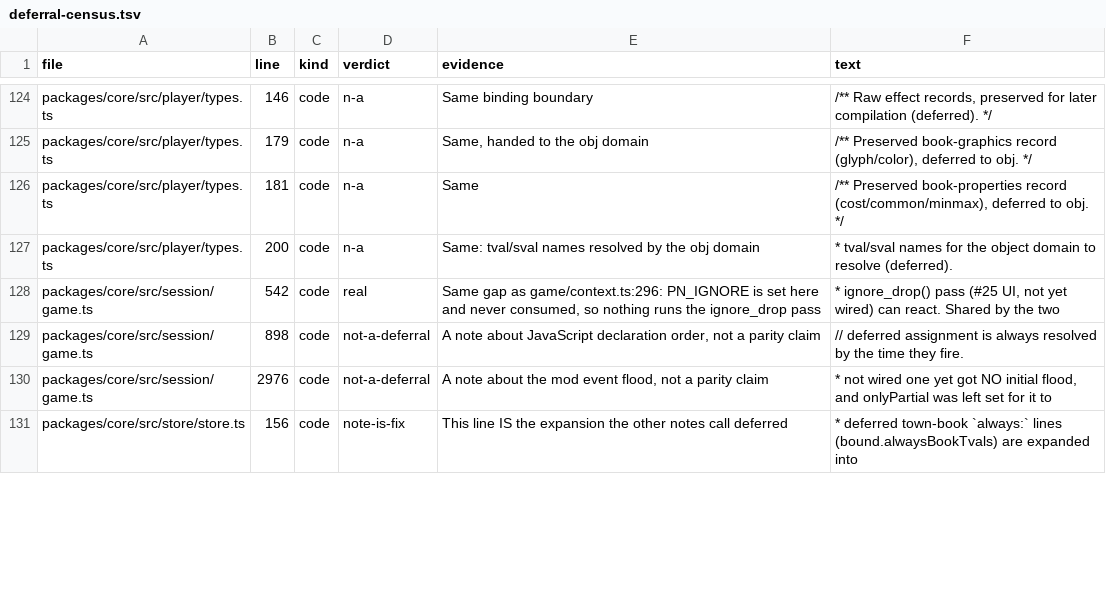
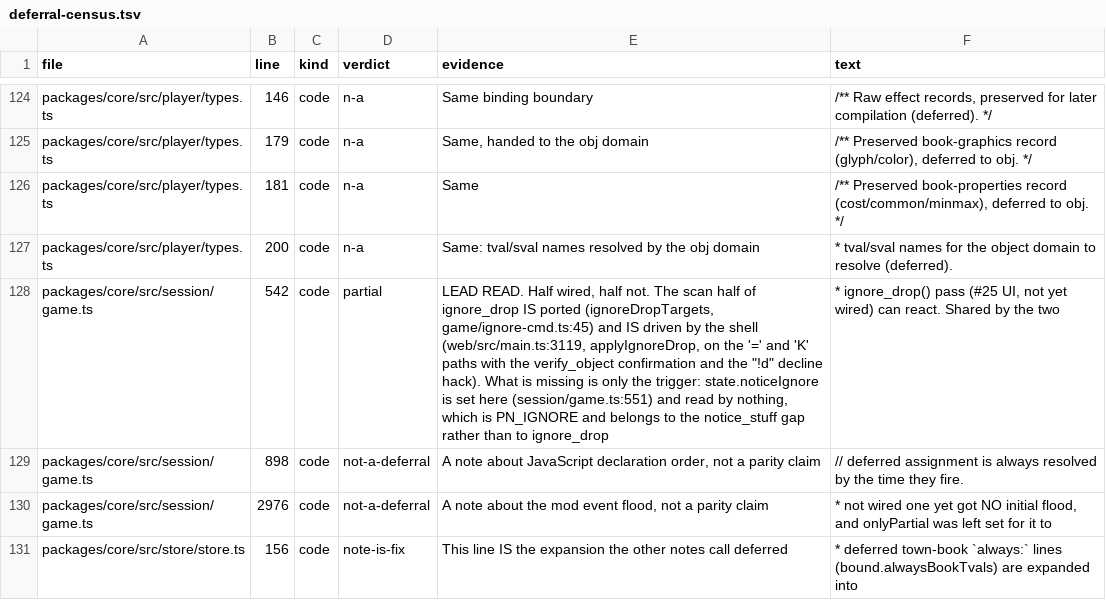
Before and after one commit to neostryder/neo-angband, a TSV file: parity/reports/deferral-census.tsv, drawn as a sheet; only a part is shown, gaps mark what is left out; the diff covers the shown part only.

```diff
--- a/parity/reports/deferral-census.tsv
+++ b/parity/reports/deferral-census.tsv
@@ -127,3 +127,3 @@ packages/core/src/player/types.ts	181	code	n-a	Same	/** Preserved book-propertie
 packages/core/src/player/types.ts	200	code	n-a	Same: tval/sval names resolved by the obj domain	* tval/sval names for the object domain to resolve (deferred).
-packages/core/src/session/game.ts	542	code	real	Same gap as game/context.ts:296: PN_IGNORE is set here and never consumed, so nothing runs the ignore_drop pass	* ignore_drop() pass (#25 UI, not yet wired) can react. Shared by the two
+packages/core/src/session/game.ts	542	code	partial	LEAD READ. Half wired, half not. The scan half of ignore_drop IS ported (ignoreDropTargets, game/ignore-cmd.ts:45) and IS driven by the shell (web/src/main.ts:3119, applyIgnoreDrop, on the '=' and 'K' paths with the verify_object confirmation and the "!d" decline hack). What is missing is only the trigger: state.noticeIgnore is set here (session/game.ts:551) and read by nothing, which is PN_IGNORE and belongs to the notice_stuff gap rather than to ignore_drop	* ignore_drop() pass (#25 UI, not yet wired) can react. Shared by the two
 packages/core/src/session/game.ts	898	code	not-a-deferral	A note about JavaScript declaration order, not a parity claim	// deferred assignment is always resolved by the time they fire.
```
Also changed, not shown: 39 edited cells elsewhere in this file, 4 other files.
